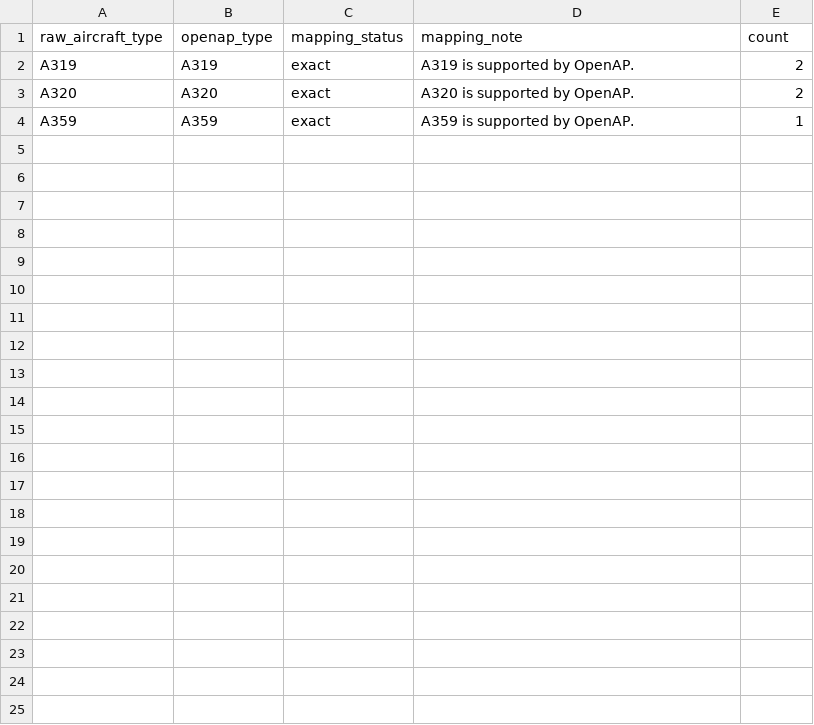
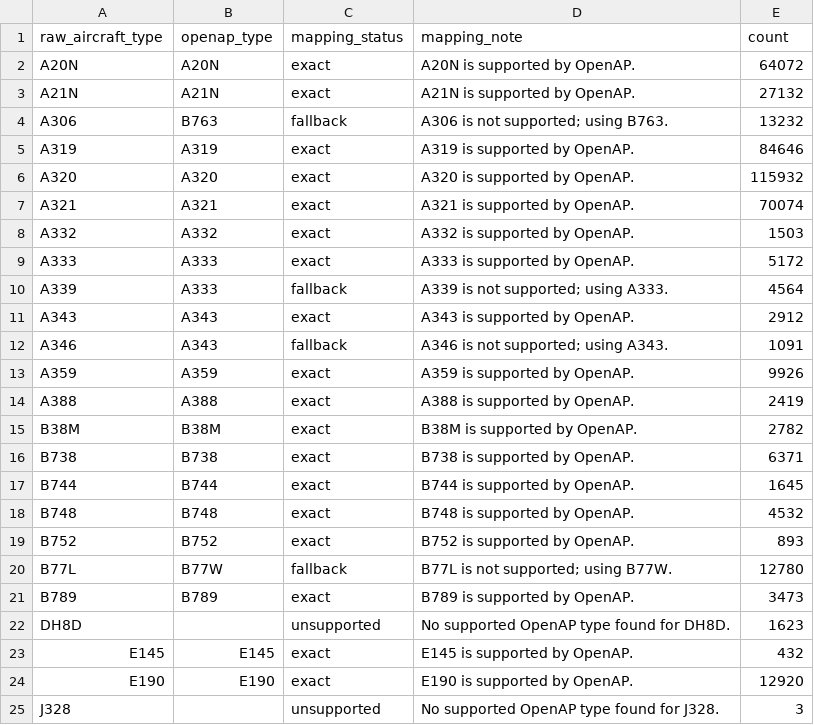
Before and after one commit to Manish-Khanra/NATM, a CSV file: data/processed/aviation/openap_aircraft_type_mapping_log.csv, drawn as a sheet.

```diff
--- a/data/processed/aviation/openap_aircraft_type_mapping_log.csv
+++ b/data/processed/aviation/openap_aircraft_type_mapping_log.csv
@@ -1,4 +1,25 @@
 raw_aircraft_type,openap_type,mapping_status,mapping_note,count
-A319,A319,exact,A319 is supported by OpenAP.,2
-A320,A320,exact,A320 is supported by OpenAP.,2
-A359,A359,exact,A359 is supported by OpenAP.,1
+A20N,A20N,exact,A20N is supported by OpenAP.,64072
+A21N,A21N,exact,A21N is supported by OpenAP.,27132
+A306,B763,fallback,A306 is not supported; using B763.,13232
+A319,A319,exact,A319 is supported by OpenAP.,84646
+A320,A320,exact,A320 is supported by OpenAP.,115932
+A321,A321,exact,A321 is supported by OpenAP.,70074
+A332,A332,exact,A332 is supported by OpenAP.,1503
+A333,A333,exact,A333 is supported by OpenAP.,5172
+A339,A333,fallback,A339 is not supported; using A333.,4564
+A343,A343,exact,A343 is supported by OpenAP.,2912
+A346,A343,fallback,A346 is not supported; using A343.,1091
+A359,A359,exact,A359 is supported by OpenAP.,9926
+A388,A388,exact,A388 is supported by OpenAP.,2419
+B38M,B38M,exact,B38M is supported by OpenAP.,2782
+B738,B738,exact,B738 is supported by OpenAP.,6371
+B744,B744,exact,B744 is supported by OpenAP.,1645
+B748,B748,exact,B748 is supported by OpenAP.,4532
+B752,B752,exact,B752 is supported by OpenAP.,893
+B77L,B77W,fallback,B77L is not supported; using B77W.,12780
+B789,B789,exact,B789 is supported by OpenAP.,3473
+DH8D,,unsupported,No supported OpenAP type found for DH8D.,1623
+E145,E145,exact,E145 is supported by OpenAP.,432
+E190,E190,exact,E190 is supported by OpenAP.,12920
+J328,,unsupported,No supported OpenAP type found for J328.,3
```
Also changed, not shown: data/baseline-cargo-transition/aviation_technology_catalog.csv, data/baseline-passenger-transition/aviation_technology_catalog.csv, 12 other files.
